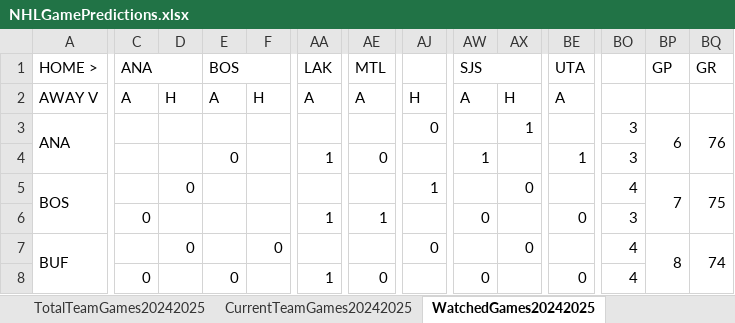
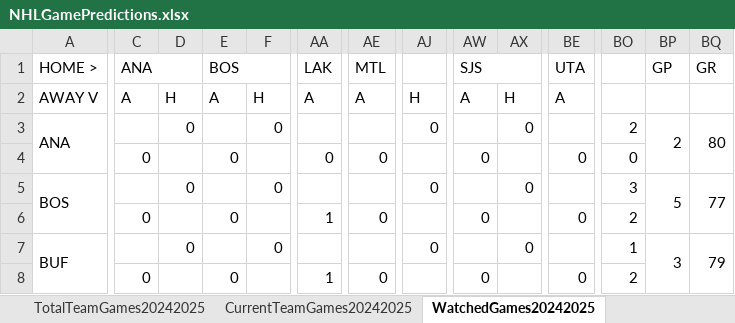
Before and after one commit to abriggs914/Coding_Practice, an Excel workbook: Python/Jerseys/NHLGamePredictions.xlsx, sheet WatchedGames20242025, drawn as a sheet; only a part is shown, gaps mark what is left out; values as stored, in another font and other column widths than the file's, no cell formats; conditional formats not drawn; the diff covers the shown part only; the diff names each change by its address in the sheet, - before the commit and + after, or states it on an @@ line.

Commit message:
2024-10-24 Game Predictions

```diff
--- a/Python/Jerseys/NHLGamePredictions.xlsx (sheet WatchedGames20242025)
+++ b/Python/Jerseys/NHLGamePredictions.xlsx (sheet WatchedGames20242025)
-D3: (empty)
+D3: 0
-F3: (empty)
+F3: 0
-AX3: 1
+AX3: 0
-BO3: 3
+BO3: 2
-BP3 (GP): 6
+BP3 (GP): 2
-BQ3 (GR): 76
+BQ3 (GR): 80
-C4 (ANA): (empty)
+C4 (ANA): 0
-AA4 (LAK): 1
+AA4 (LAK): 0
-AW4 (SJS): 1
+AW4 (SJS): 0
-BE4 (UTA): 1
+BE4 (UTA): 0
-BO4: 3
+BO4: 0
-F5: (empty)
+F5: 0
-AJ5: 1
+AJ5: 0
-BO5: 4
+BO5: 3
-BP5 (GP): 7
+BP5 (GP): 5
-BQ5 (GR): 75
+BQ5 (GR): 77
-E6 (BOS): (empty)
+E6 (BOS): 0
-AE6 (MTL): 1
+AE6 (MTL): 0
-BO6: 3
+BO6: 2
-BO7: 4
+BO7: 1
-BP7 (GP): 8
+BP7 (GP): 3
-BQ7 (GR): 74
+BQ7 (GR): 79
-BO8: 4
+BO8: 2
```
Also changed, not shown: 276 edited cells elsewhere in this sheet, sheet DataRegularSeason20242025, sheet StatsRegularSeason20242025, cell formats, formulas that keep their value, hidden cells.
